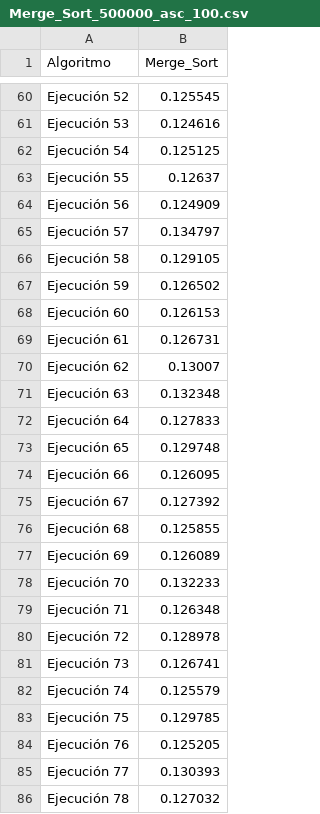
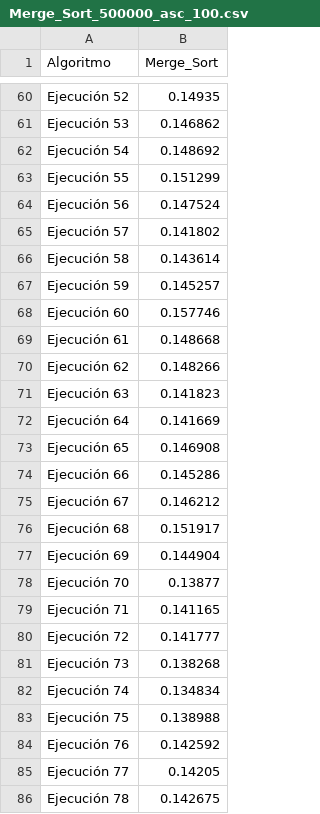
Before and after one commit to arenisca/Tarea2, a CSV file: Resultados_CSV/Vale/Merge_Sort_500000_asc_100.csv, drawn as a sheet; only a part is shown, gaps mark what is left out; the diff covers the shown part only; the diff names each change by its address in the sheet, - before the commit and + after, or states it on an @@ line.

```diff
--- a/Resultados_CSV/Vale/Merge_Sort_500000_asc_100.csv
+++ b/Resultados_CSV/Vale/Merge_Sort_500000_asc_100.csv
-B60 (Merge_Sort): 0.125545
+B60 (Merge_Sort): 0.14935
-B61 (Merge_Sort): 0.124616
+B61 (Merge_Sort): 0.146862
-B62 (Merge_Sort): 0.125125
+B62 (Merge_Sort): 0.148692
-B63 (Merge_Sort): 0.12637
+B63 (Merge_Sort): 0.151299
-B64 (Merge_Sort): 0.124909
+B64 (Merge_Sort): 0.147524
-B65 (Merge_Sort): 0.134797
+B65 (Merge_Sort): 0.141802
-B66 (Merge_Sort): 0.129105
+B66 (Merge_Sort): 0.143614
-B67 (Merge_Sort): 0.126502
+B67 (Merge_Sort): 0.145257
-B68 (Merge_Sort): 0.126153
+B68 (Merge_Sort): 0.157746
-B69 (Merge_Sort): 0.126731
+B69 (Merge_Sort): 0.148668
-B70 (Merge_Sort): 0.13007
+B70 (Merge_Sort): 0.148266
-B71 (Merge_Sort): 0.132348
+B71 (Merge_Sort): 0.141823
-B72 (Merge_Sort): 0.127833
+B72 (Merge_Sort): 0.141669
-B73 (Merge_Sort): 0.129748
+B73 (Merge_Sort): 0.146908
-B74 (Merge_Sort): 0.126095
+B74 (Merge_Sort): 0.145286
-B75 (Merge_Sort): 0.127392
+B75 (Merge_Sort): 0.146212
-B76 (Merge_Sort): 0.125855
+B76 (Merge_Sort): 0.151917
-B77 (Merge_Sort): 0.126089
+B77 (Merge_Sort): 0.144904
-B78 (Merge_Sort): 0.132233
+B78 (Merge_Sort): 0.13877
-B79 (Merge_Sort): 0.126348
+B79 (Merge_Sort): 0.141165
-B80 (Merge_Sort): 0.128978
+B80 (Merge_Sort): 0.141777
-B81 (Merge_Sort): 0.126741
+B81 (Merge_Sort): 0.138268
-B82 (Merge_Sort): 0.125579
+B82 (Merge_Sort): 0.134834
-B83 (Merge_Sort): 0.129785
+B83 (Merge_Sort): 0.138988
-B84 (Merge_Sort): 0.125205
+B84 (Merge_Sort): 0.142592
-B85 (Merge_Sort): 0.130393
+B85 (Merge_Sort): 0.14205
-B86 (Merge_Sort): 0.127032
+B86 (Merge_Sort): 0.142675
```
Also changed, not shown: 75 edited cells elsewhere in this file, Resultados_CSV/Vale/Radix_Sort_500000_shuffled_100.csv, 6 other files.
